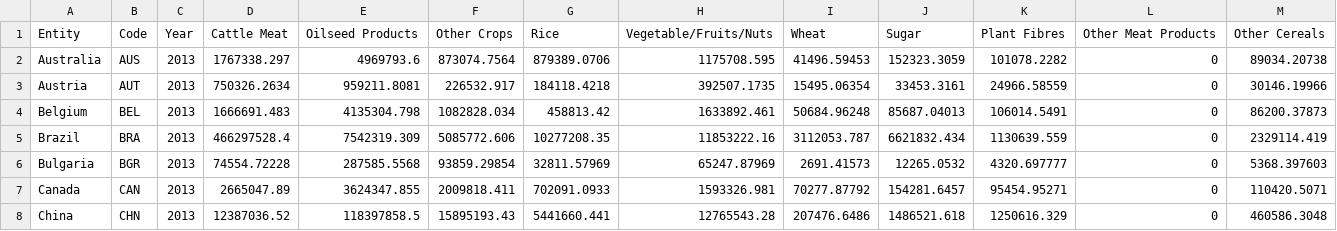
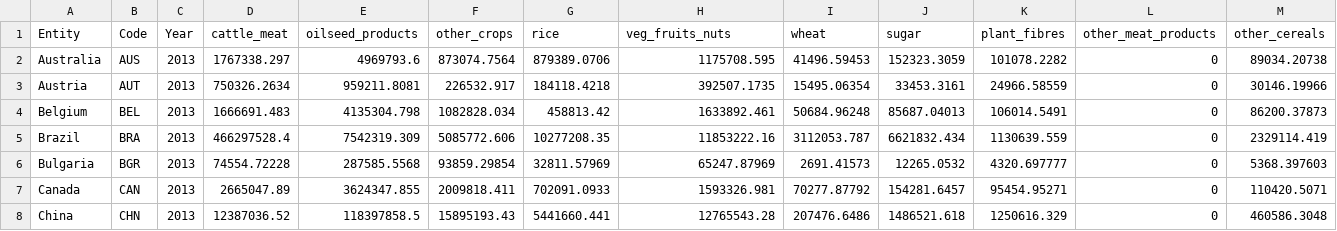
Before and after one commit to chinsn2003/FIT3179_A2, a CSV file: data/deforestation-co2-trade-by-product.csv, drawn as a sheet; only a part is shown.

Commit message:
Add files via upload

```diff
--- a/data/deforestation-co2-trade-by-product.csv
+++ b/data/deforestation-co2-trade-by-product.csv
@@ -1,2 +1,2 @@
-Entity,Code,Year,Cattle Meat,Oilseed Products,Other Crops,Rice,Vegetable/Fruits/Nuts,Wheat,Sugar,Plant Fibres,Other Meat Products,Other Cereals
+Entity,Code,Year,cattle_meat,oilseed_products,other_crops,rice,veg_fruits_nuts,wheat,sugar,plant_fibres,other_meat_products,other_cereals
 Australia,AUS,2013,1767338.297,4969793.6,873074.7564,879389.0706,1175708.595,41496.59453,152323.3059,101078.2282,0,89034.20738
```
